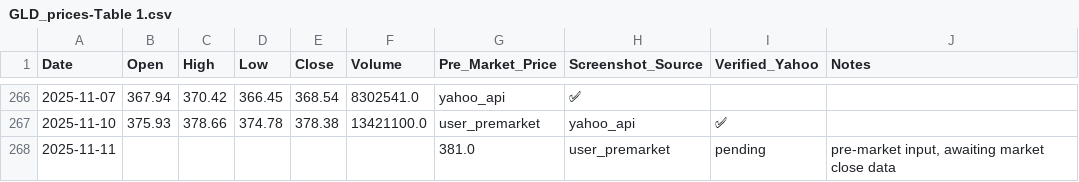
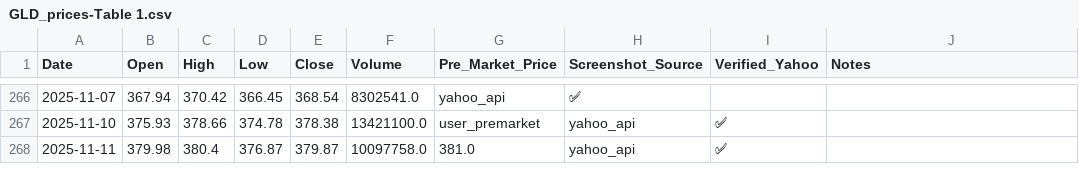
Before and after one commit to jaysean1/investment, a CSV file: 03_prices_all/GLD_prices-Table 1.csv, drawn as a sheet; only a part is shown, gaps mark what is left out.

```diff
--- a/03_prices_all/GLD_prices-Table 1.csv
+++ b/03_prices_all/GLD_prices-Table 1.csv
@@ -267,2 +267,2 @@ Date,Open,High,Low,Close,Volume,Pre_Market_Price,Screenshot_Source,Verified_Yaho
 2025-11-10,375.93,378.66,374.78,378.38,13421100.0,user_premarket,yahoo_api,✅,
-2025-11-11,,,,,,381.0,user_premarket,pending,"pre-market input, awaiting market close data"
+2025-11-11,379.98,380.4,376.87,379.87,10097758.0,381.0,yahoo_api,✅,
```
Also changed, not shown: 03_prices_all/MSFT_prices-Table 1.csv, 03_prices_all/QQQ_prices-Table 1.csv, 1 other file.
